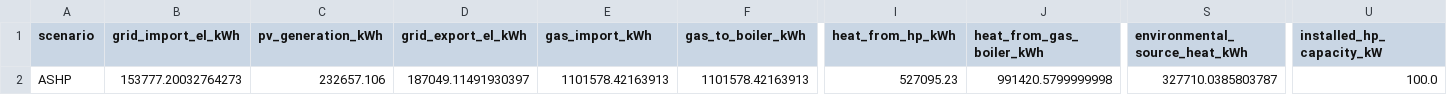
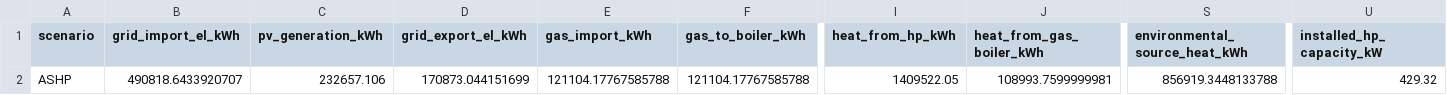
Before and after one commit to abarchan09/my-project, a CSV file: results/summary_neu_ASHP.csv, drawn as a sheet; only a part is shown, gaps mark what is left out; the diff names each change by its address in the sheet, - before the commit and + after, or states it on an @@ line.

```diff
--- a/results/summary_neu_ASHP.csv
+++ b/results/summary_neu_ASHP.csv
-B2 (grid_import_el_kWh): 153777.20032764273
+B2 (grid_import_el_kWh): 490818.6433920707
-D2 (grid_export_el_kWh): 187049.11491930397
+D2 (grid_export_el_kWh): 170873.044151699
-E2 (gas_import_kWh): 1101578.42163913
+E2 (gas_import_kWh): 121104.17767585788
-F2 (gas_to_boiler_kWh): 1101578.42163913
+F2 (gas_to_boiler_kWh): 121104.17767585788
-I2 (heat_from_hp_kWh): 527095.23
+I2 (heat_from_hp_kWh): 1409522.05
-J2 (heat_from_gas_boiler_kWh): 991420.5799999998
+J2 (heat_from_gas_boiler_kWh): 108993.7599999981
-S2 (environmental_source_heat_kWh): 327710.0385803787
+S2 (environmental_source_heat_kWh): 856919.3448133788
-U2 (installed_hp_capacity_kW): 100.0
+U2 (installed_hp_capacity_kW): 429.32
```
Also changed, not shown: results/performance_ASHP.csv, results/performance_GSHP.csv, 51 other files.
